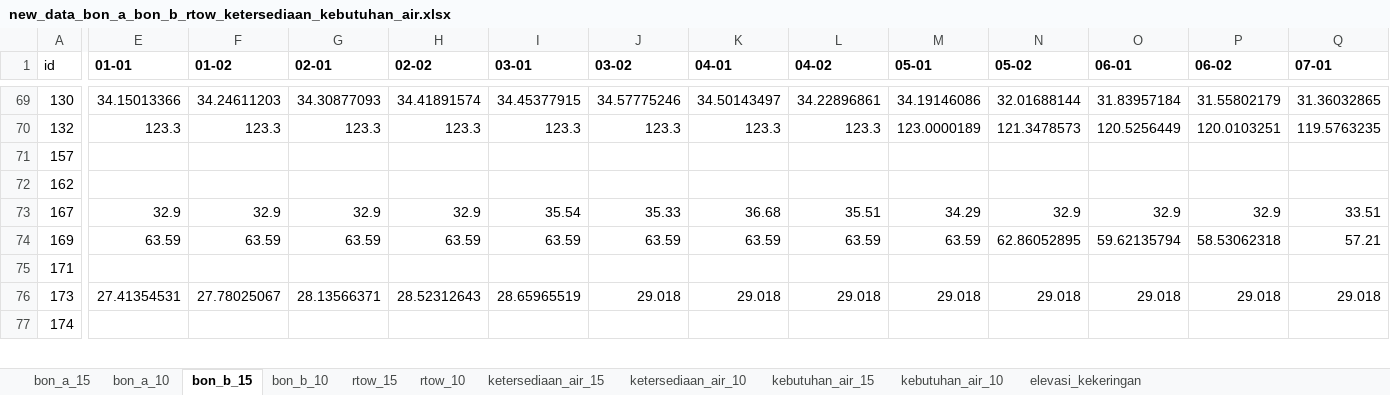
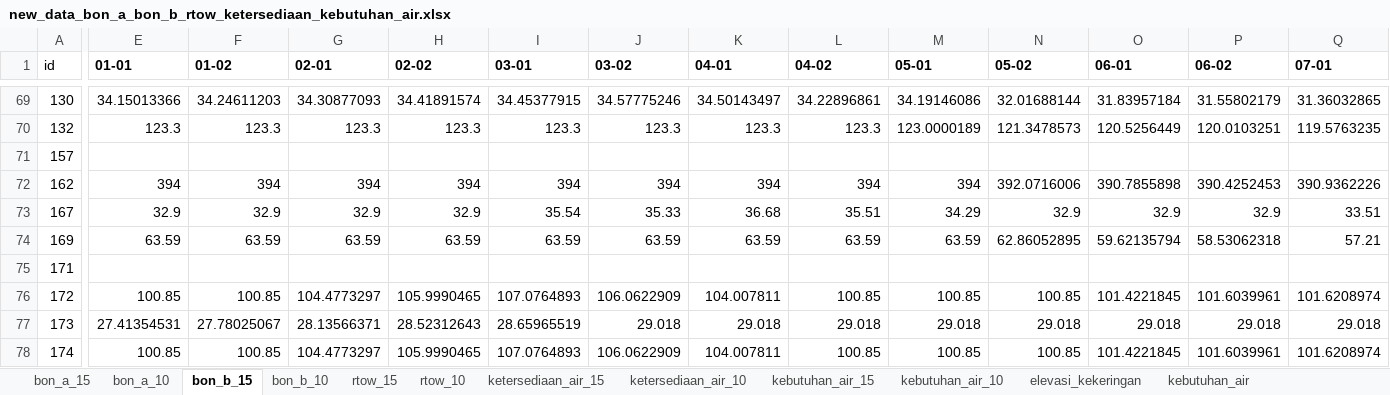
Before and after one commit to faradilahade/machine-learning-tma-pmb-2026, an Excel workbook: data_bon/new_data_bon_a_bon_b_rtow_ketersediaan_kebutuhan_air.xlsx, sheet bon_b_15, drawn as a sheet; only a part is shown, gaps mark what is left out; values as stored, in another font and other column widths than the file's, no borders; addresses are those after the commit; rows hold the shown columns only; the diff covers the shown part only; the diff names each change by its address in the sheet, - before the commit and + after, or states it on an @@ line.

```diff
--- a/data_bon/new_data_bon_a_bon_b_rtow_ketersediaan_kebutuhan_air.xlsx (sheet bon_b_15)
+++ b/data_bon/new_data_bon_a_bon_b_rtow_ketersediaan_kebutuhan_air.xlsx (sheet bon_b_15)
+sheet tab: kebutuhan_air
-E72 (01-01): (empty)
+E72 (01-01): 394
-F72 (01-02): (empty)
+F72 (01-02): 394
-G72 (02-01): (empty)
+G72 (02-01): 394
-H72 (02-02): (empty)
+H72 (02-02): 394
-I72 (03-01): (empty)
+I72 (03-01): 394
-J72 (03-02): (empty)
+J72 (03-02): 394
-K72 (04-01): (empty)
+K72 (04-01): 394
-L72 (04-02): (empty)
+L72 (04-02): 394
-M72 (05-01): (empty)
+M72 (05-01): 394
-N72 (05-02): (empty)
+N72 (05-02): 392.0716006
-O72 (06-01): (empty)
+O72 (06-01): 390.7855898
-P72 (06-02): (empty)
+P72 (06-02): 390.4252453
-Q72 (07-01): (empty)
+Q72 (07-01): 390.9362226
+row 76: 172 | 100.85 | 100.85 | 104.4773297 | 105.9990465 | 107.0764893 | 106.0622909 | 104.007811 | 100.85 | 100.85 | 100.85 | 101.4221845 | 101.6039961 | 101.6208974
-E78 (01-01): (empty)
+E78 (01-01): 100.85
-F78 (01-02): (empty)
+F78 (01-02): 100.85
-G78 (02-01): (empty)
+G78 (02-01): 104.4773297
-H78 (02-02): (empty)
+H78 (02-02): 105.9990465
-I78 (03-01): (empty)
+I78 (03-01): 107.0764893
-J78 (03-02): (empty)
+J78 (03-02): 106.0622909
-K78 (04-01): (empty)
+K78 (04-01): 104.007811
-L78 (04-02): (empty)
+L78 (04-02): 100.85
-M78 (05-01): (empty)
+M78 (05-01): 100.85
-N78 (05-02): (empty)
+N78 (05-02): 100.85
-O78 (06-01): (empty)
+O78 (06-01): 101.4221845
-P78 (06-02): (empty)
+P78 (06-02): 101.6039961
-Q78 (07-01): (empty)
+Q78 (07-01): 101.6208974
```
Also changed, not shown: 1 added row and 526 edited cells elsewhere in this sheet, sheet ketersediaan_air_10, sheet bon_a_15, sheet kebutuhan_air_15, sheet ketersediaan_air_15, sheet rtow_15, sheet bon_b_10, 4 more sheets, 2 other files.
